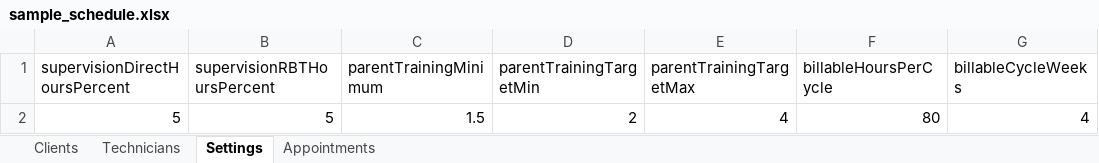
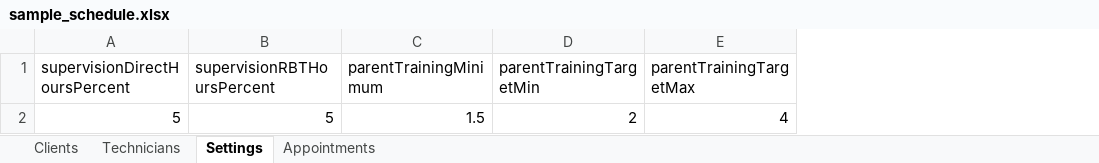
Before and after one commit to mgfv2r2mpv-hash/aba-dashboard, an Excel workbook: public-assets/sample_schedule.xlsx, sheet Settings, drawn as a sheet; values as stored, in another font and other column widths than the file's, no borders; the diff names each change by its address in the sheet, - before the commit and + after, or states it on an @@ line.

```diff
--- a/public-assets/sample_schedule.xlsx (sheet Settings)
+++ b/public-assets/sample_schedule.xlsx (sheet Settings)
-column F (billableHoursPerCycle), row 2: 80
-column G (billableCycleWeeks), row 2: 4
```
Also changed, not shown: sample_schedule.xlsx, 6 other files.
